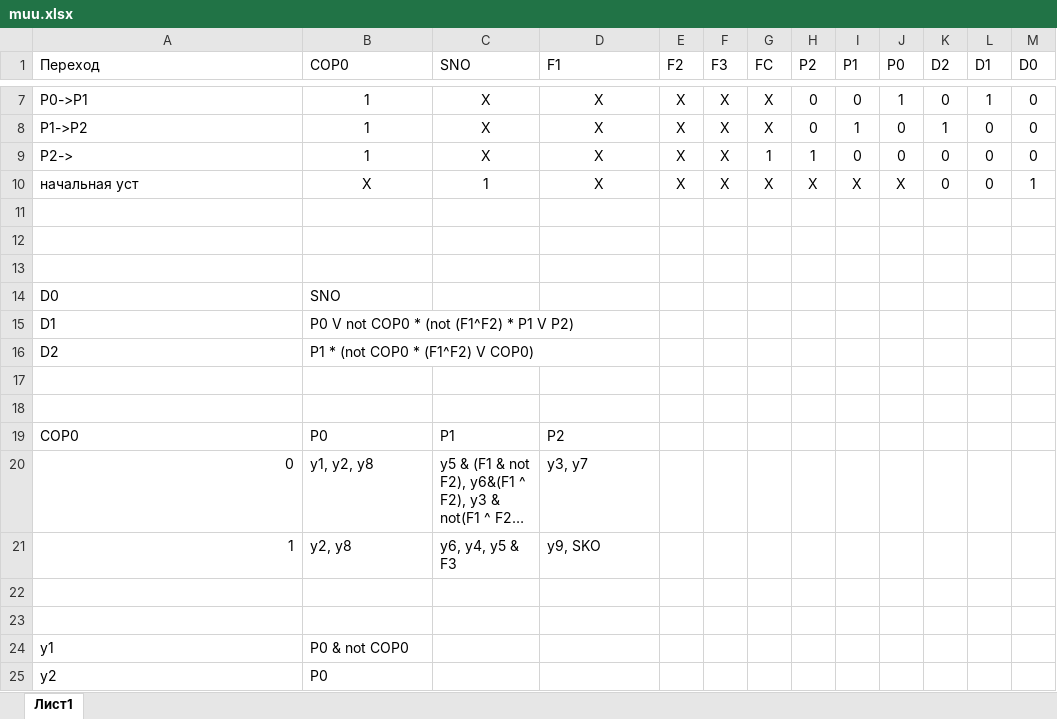
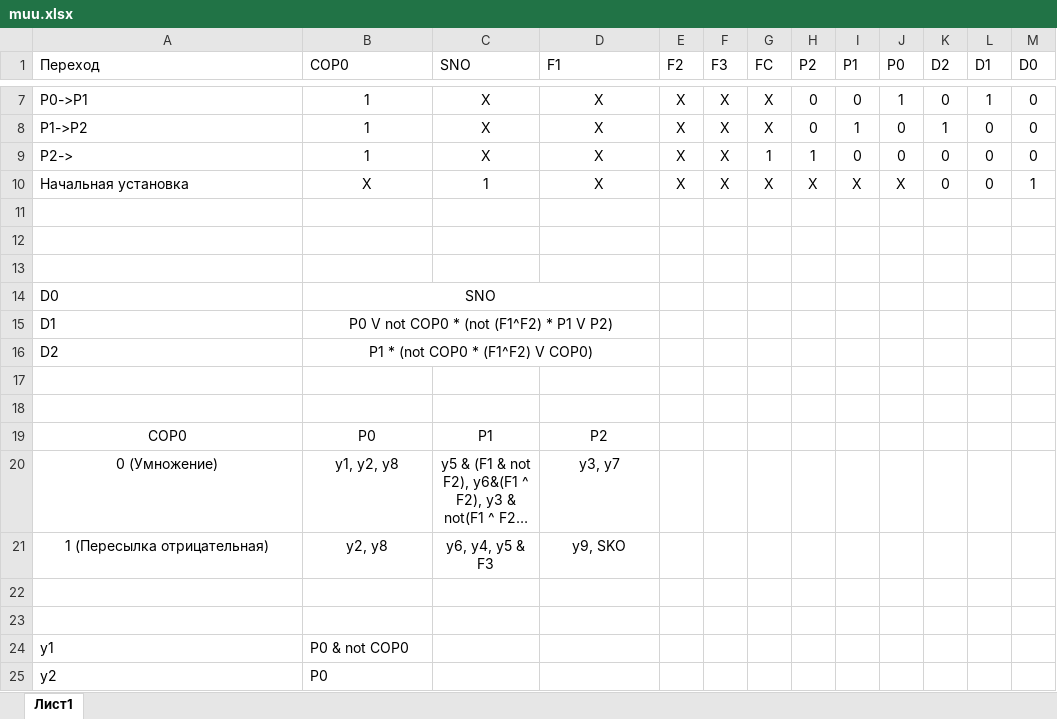
Before and after one commit to meyakovenkoj/processor-coursework, an Excel workbook: docs/muu.xlsx, sheet Лист1, drawn as a sheet; only a part is shown, gaps mark what is left out; long unchanged cells end in …; values as stored, in another font and other column widths than the file's, no borders; the diff names each change by its address in the sheet, - before the commit and + after, or states it on an @@ line.

```diff
--- a/docs/muu.xlsx (sheet Лист1)
+++ b/docs/muu.xlsx (sheet Лист1)
-A10 (Переход): начальная уст
+A10 (Переход): Начальная установка
-B14:B16 alignment: left
+B14:B16 alignment: center
+B14:D14 merged
+B15:D15 merged
+B16:D16 merged
-A19:D19 alignment: left
+A19:D19 alignment: center
-A20 (Переход): 0
+A20 (Переход): 0 (Умножение)
-A20:A21 alignment: right
+A20:A21 alignment: center
-B20:D21 alignment: left
+B20:D21 alignment: center
-A21 (Переход): 1
+A21 (Переход): 1 (Пересылка отрицательная)
```
Also changed, not shown: 1 other file.
